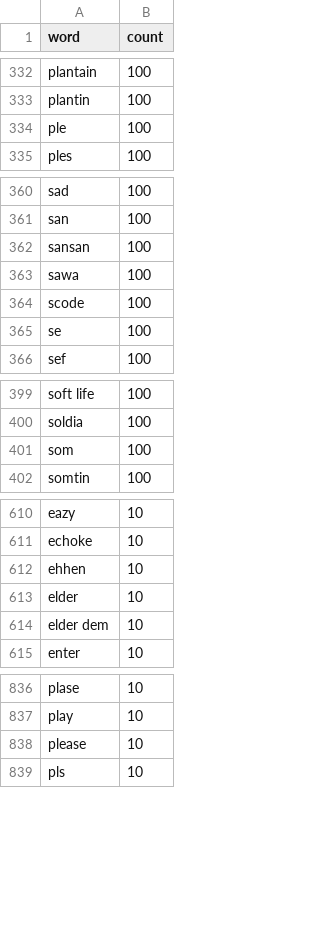
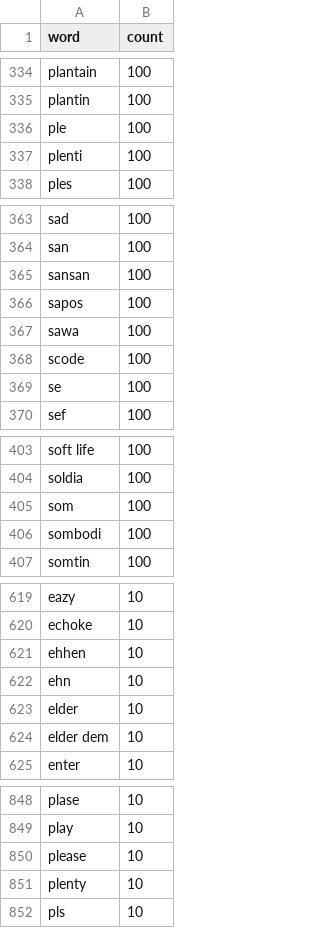
Before and after one commit to jay7ven-dev/naija-live-dictionary, a TSV file: ime/keyman/naija_sno/naija_sno.wordlist.tsv, drawn as a sheet; only a part is shown, gaps mark what is left out; the diff covers the shown part only.

```diff
--- a/ime/keyman/naija_sno/naija_sno.wordlist.tsv
+++ b/ime/keyman/naija_sno/naija_sno.wordlist.tsv
@@ -334,2 +336,3 @@ plantin	100
 ple	100
+plenti	100
 ples	100
@@ -362,2 +365,3 @@ san	100
 sansan	100
+sapos	100
 sawa	100
@@ -401,2 +405,3 @@ soldia	100
 som	100
+sombodi	100
 somtin	100
@@ -612,2 +621,3 @@ echoke	10
 ehhen	10
+ehn	10
 elder	10
@@ -838,2 +850,3 @@ play	10
 please	10
+plenty	10
 pls	10
```
Also changed, not shown: 12 added rows elsewhere in this file, data/ime/naija-ime-lexicon.tsv, 16 other files.
